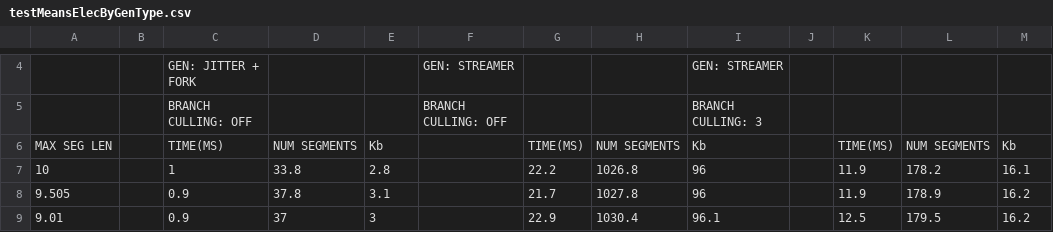
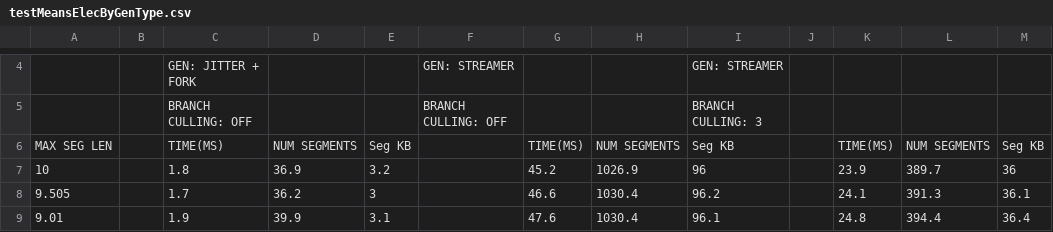
Before and after one commit to SamsRepos/Lightning2, a CSV file: csv/testMeansElecByGenType.csv, drawn as a sheet; only a part is shown, gaps mark what is left out; the diff covers the shown part only; the diff names each change by its address in the sheet, - before the commit and + after, or states it on an @@ line.

```diff
--- a/csv/testMeansElecByGenType.csv
+++ b/csv/testMeansElecByGenType.csv
-E6: Kb
+E6: Seg KB
-I6: Kb
+I6: Seg KB
-M6: Kb
+M6: Seg KB
-C7: 1
+C7: 1.8
-D7: 33.8
+D7: 36.9
-E7: 2.8
+E7: 3.2
-G7: 22.2
+G7: 45.2
-H7: 1026.8
+H7: 1026.9
-K7: 11.9
+K7: 23.9
-L7: 178.2
+L7: 389.7
-M7: 16.1
+M7: 36
-C8: 0.9
+C8: 1.7
-D8: 37.8
+D8: 36.2
-E8: 3.1
+E8: 3
-G8: 21.7
+G8: 46.6
-H8: 1027.8
+H8: 1030.4
-I8: 96
+I8: 96.2
-K8: 11.9
+K8: 24.1
-L8: 178.9
+L8: 391.3
-M8: 16.2
+M8: 36.1
-C9: 0.9
+C9: 1.9
-D9: 37
+D9: 39.9
-E9: 3
+E9: 3.1
-G9: 22.9
+G9: 47.6
-K9: 12.5
+K9: 24.8
-L9: 179.5
+L9: 394.4
-M9: 16.2
+M9: 36.4
```
Also changed, not shown: 152 edited cells elsewhere in this file, csv/testResElecByGenType.csv, 13 other files.
